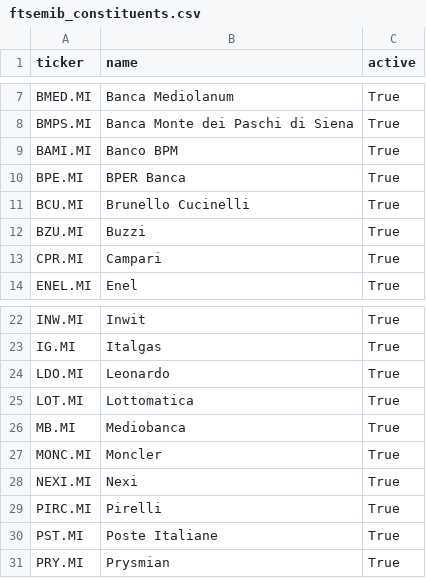
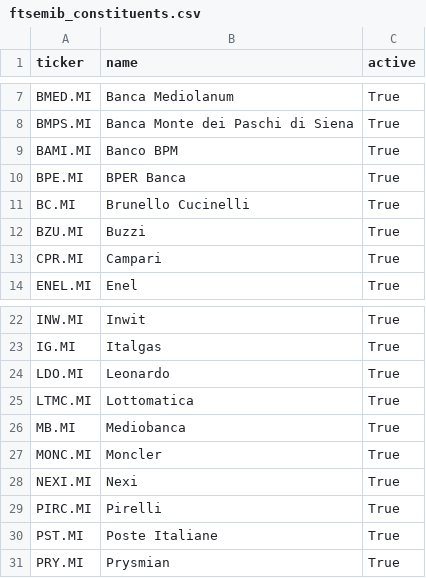
Before and after one commit to MAurOsX/FTSE-MIB-Trading-System, a CSV file: ftsemib_constituents.csv, drawn as a sheet; only a part is shown, gaps mark what is left out.

Commit message:
Update ftsemib_constituents.csv

```diff
--- a/ftsemib_constituents.csv
+++ b/ftsemib_constituents.csv
@@ -10,3 +10,3 @@ BAMI.MI,Banco BPM,True
 BPE.MI,BPER Banca,True
-BCU.MI,Brunello Cucinelli,True
+BC.MI,Brunello Cucinelli,True
 BZU.MI,Buzzi,True
@@ -24,3 +24,3 @@ IG.MI,Italgas,True
 LDO.MI,Leonardo,True
-LOT.MI,Lottomatica,True
+LTMC.MI,Lottomatica,True
 MB.MI,Mediobanca,True
```
